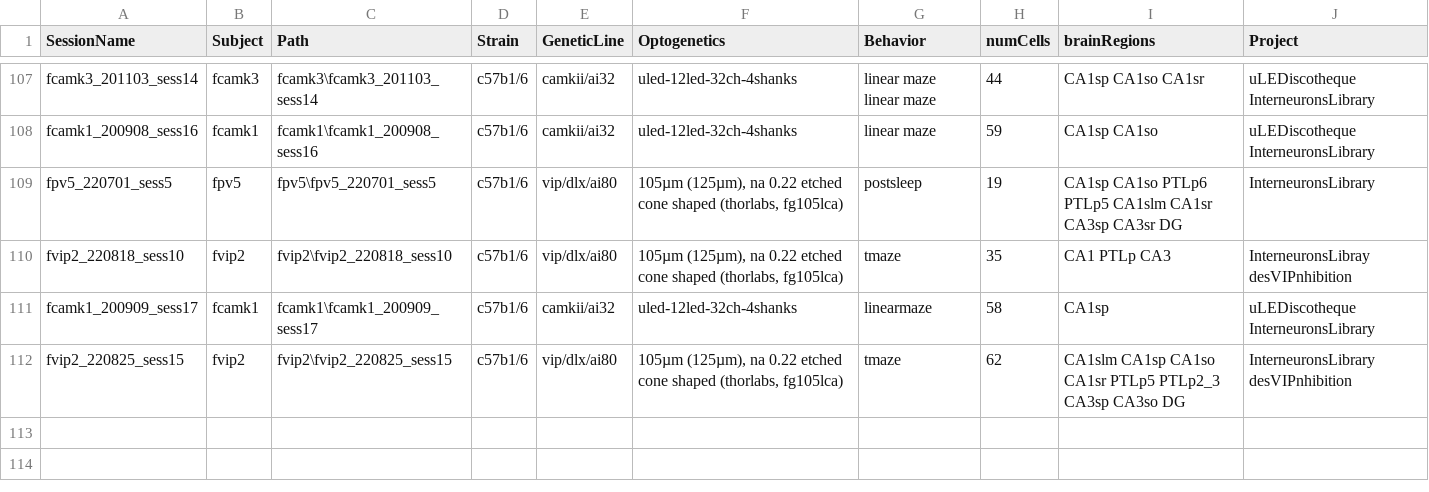
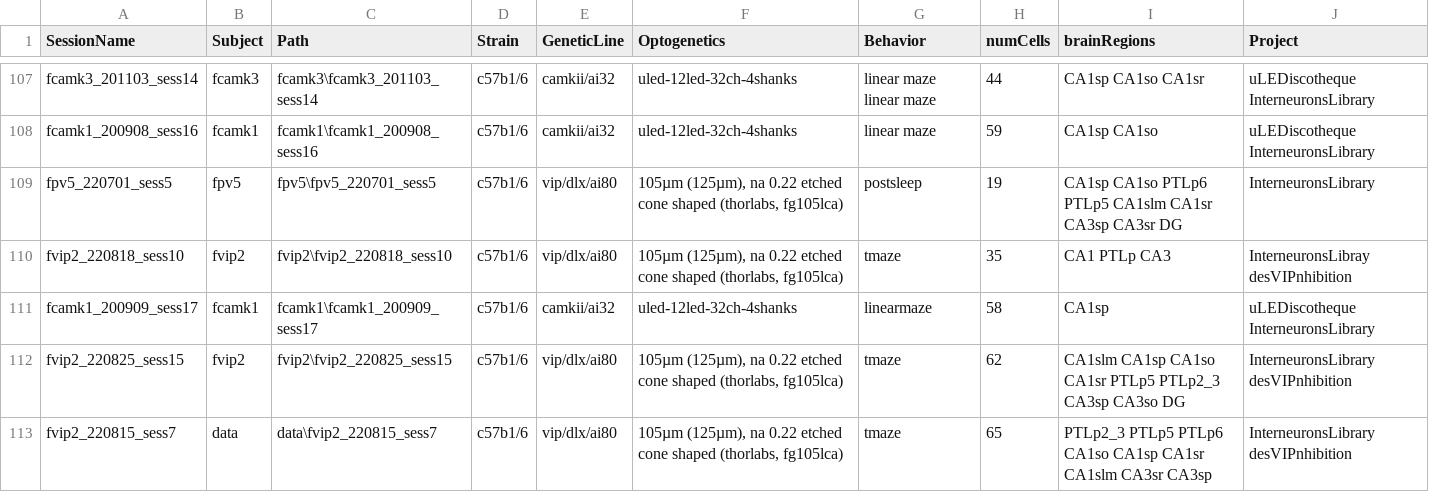
Before and after one commit to valegarman/HippoCookBook, a CSV file: indexedSessions.csv, drawn as a sheet; only a part is shown, gaps mark what is left out; the diff names each change by its address in the sheet, - before the commit and + after, or states it on an @@ line.

Commit message:
Added Session: fVIP2_220815_sess7

```diff
--- a/indexedSessions.csv
+++ b/indexedSessions.csv
+row 113: fvip2_220815_sess7 | data | data\fvip2_220815_sess7 | c57b1/6 | vip/dlx/ai80 | 105µm (125µm), na 0.22 etched cone shaped (thorlabs, fg105lca) | tmaze | 65 | PTLp2_3 PTLp5 PTLp6 CA1so CA1sp CA1sr CA1slm CA3sr CA3sp | InterneuronsLibrary desVIPnhibition
```
